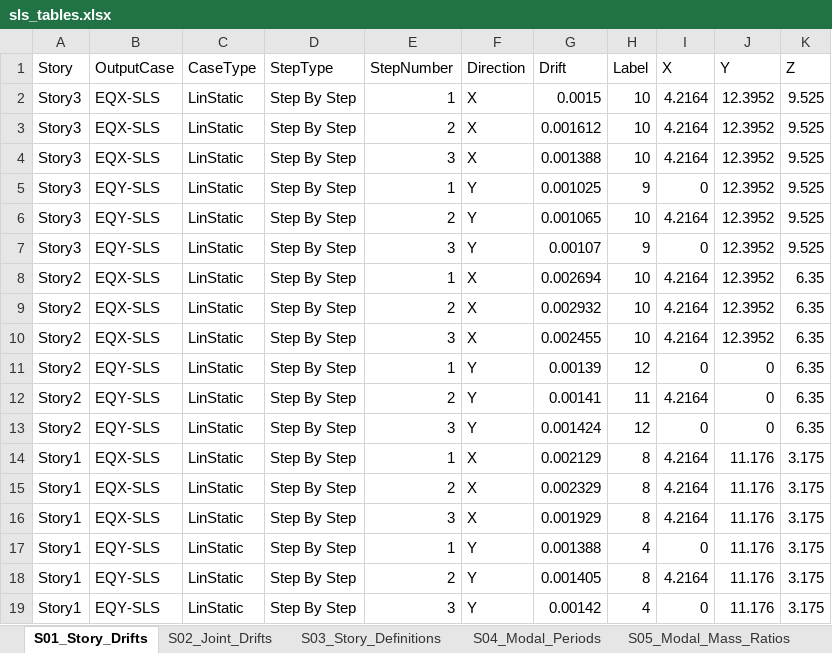
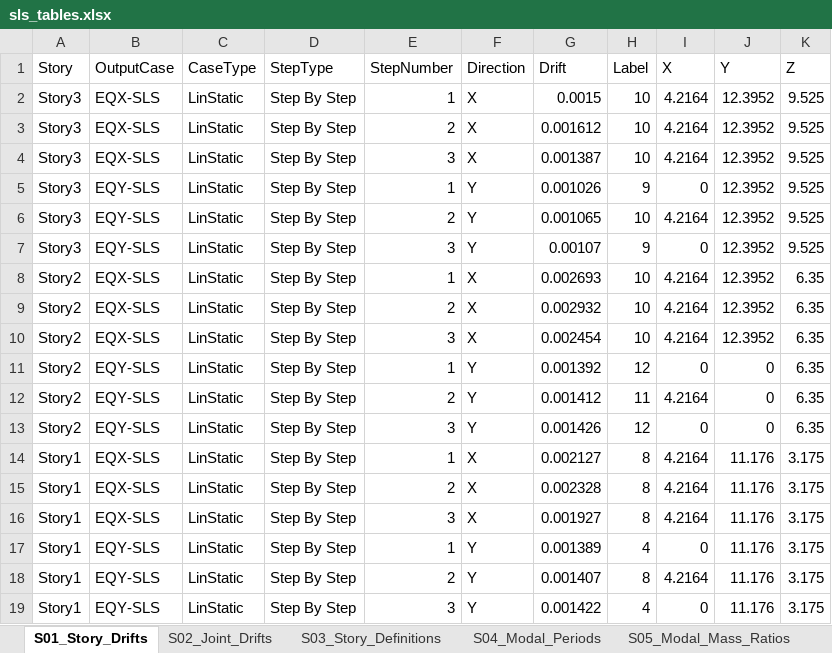
Before and after one commit to Onease182/Structural-Analysis-Report-Creator, an Excel workbook: sls_tables/sls_tables.xlsx, sheet S01_Story_Drifts, drawn as a sheet; values as stored, in another font and other column widths than the file's, no borders; the diff names each change by its address in the sheet, - before the commit and + after, or states it on an @@ line.

```diff
--- a/sls_tables/sls_tables.xlsx (sheet S01_Story_Drifts)
+++ b/sls_tables/sls_tables.xlsx (sheet S01_Story_Drifts)
-G4 (Drift): 0.001388
+G4 (Drift): 0.001387
-G5 (Drift): 0.001025
+G5 (Drift): 0.001026
-G8 (Drift): 0.002694
+G8 (Drift): 0.002693
-G10 (Drift): 0.002455
+G10 (Drift): 0.002454
-G11 (Drift): 0.00139
+G11 (Drift): 0.001392
-G12 (Drift): 0.00141
+G12 (Drift): 0.001412
-G13 (Drift): 0.001424
+G13 (Drift): 0.001426
-G14 (Drift): 0.002129
+G14 (Drift): 0.002127
-G15 (Drift): 0.002329
+G15 (Drift): 0.002328
-G16 (Drift): 0.001929
+G16 (Drift): 0.001927
-G17 (Drift): 0.001388
+G17 (Drift): 0.001389
-G18 (Drift): 0.001405
+G18 (Drift): 0.001407
-G19 (Drift): 0.00142
+G19 (Drift): 0.001422
```
Also changed, not shown: sheet S13_Joint_Displacements, sheet S02_Joint_Drifts, sheet S07_Story_Forces, sheet S05_Modal_Mass_Ratios, sheet S14_Story_Max_Avg_Displacements, sheet S04_Modal_Periods, 2 more sheets, tables/etabs_tables.xlsx, 18 other files.
